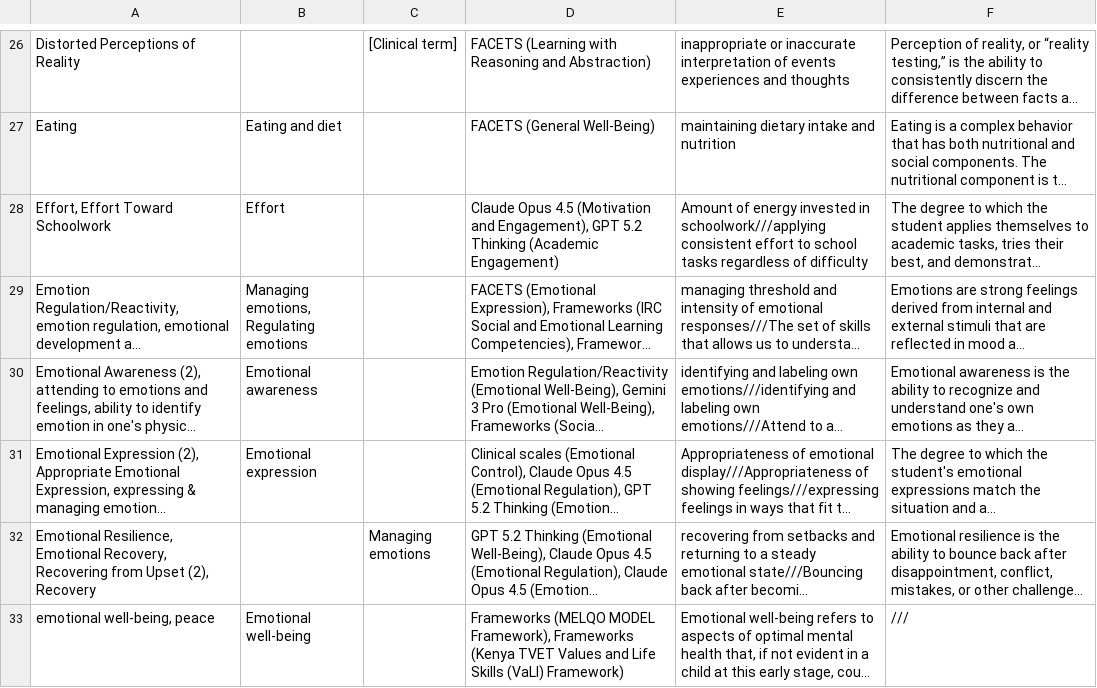
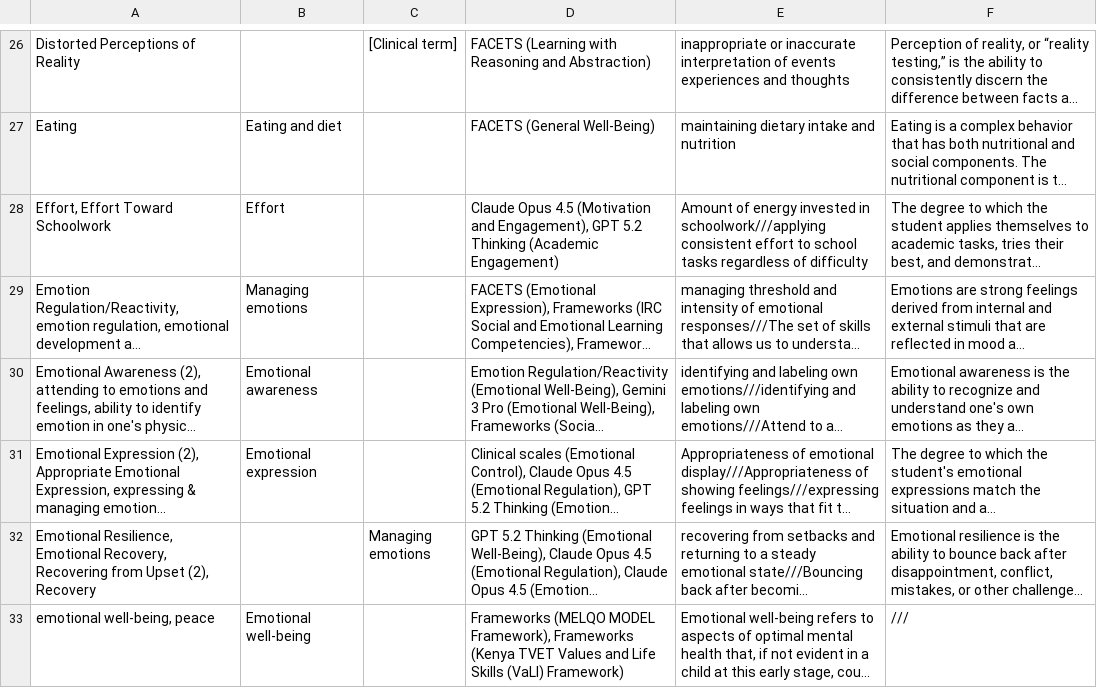
Before and after one commit to binarybottle/facets_constructs, a CSV file: data/facets_item_selection - 9. item selections (146 to 90).csv (was data/facets - 9. item selections (146).csv), drawn as a sheet; only a part is shown, gaps mark what is left out; long unchanged cells end in …; the diff covers the shown part only; the diff names each change by its address in the sheet, - before the commit and + after, or states it on an @@ line.

```diff
--- a/data/facets - 9. item selections (146).csv
+++ b/data/facets_item_selection - 9. item selections (146 to 90).csv
-B29: Managing emotions, Regulating emotions
+B29: Managing emotions
```
Also changed, not shown: 30 edited cells elsewhere in this file, 42 other files.
